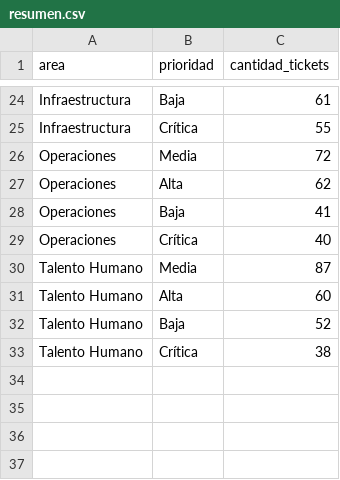
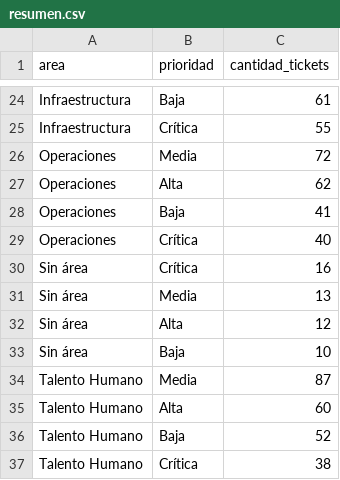
Before and after one commit to jacob-guerrero/fortuna-challenge, a CSV file: data/processed/resumen.csv, drawn as a sheet; only a part is shown, gaps mark what is left out; the diff names each change by its address in the sheet, - before the commit and + after, or states it on an @@ line.

```diff
--- a/data/processed/resumen.csv
+++ b/data/processed/resumen.csv
+row 30: Sin área | Crítica | 16
+row 31: Sin área | Media | 13
+row 32: Sin área | Alta | 12
+row 33: Sin área | Baja | 10
```
Also changed, not shown: data/processed/tickets_limpios.csv, 3 other files.
